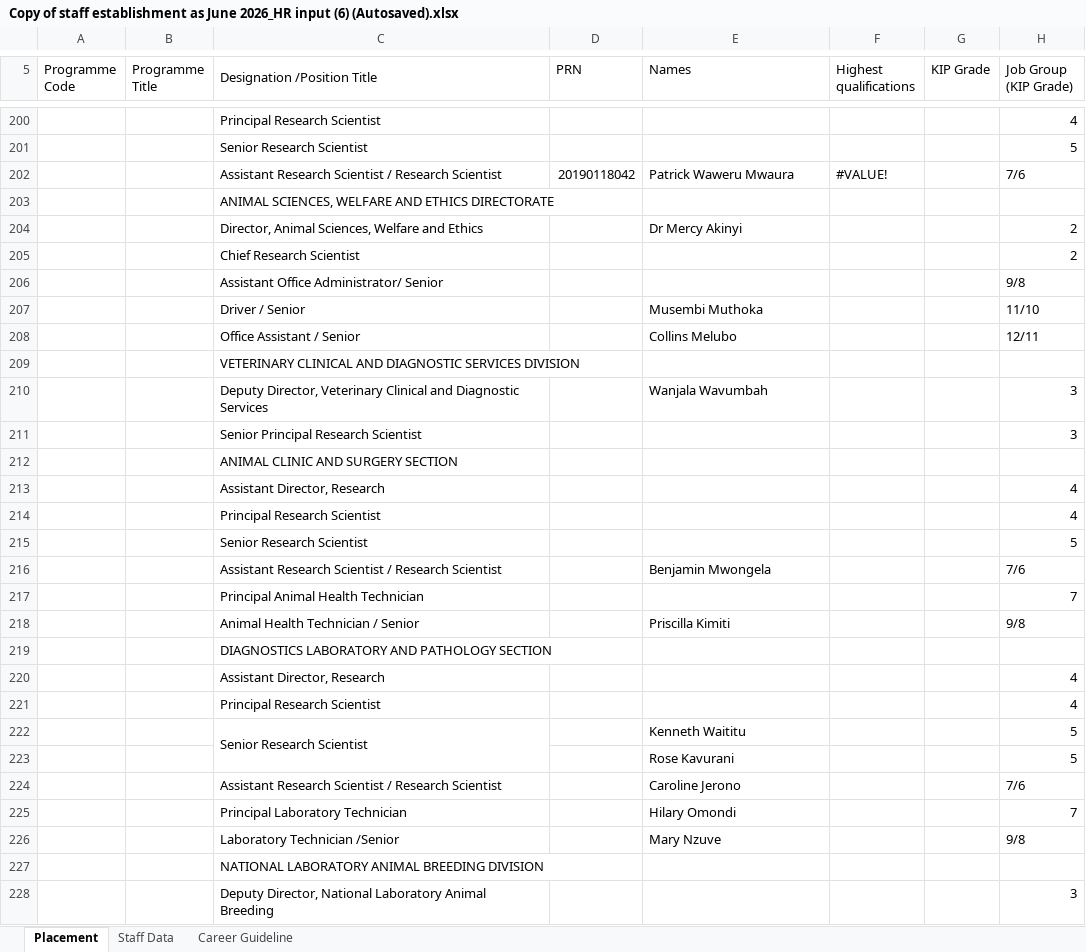
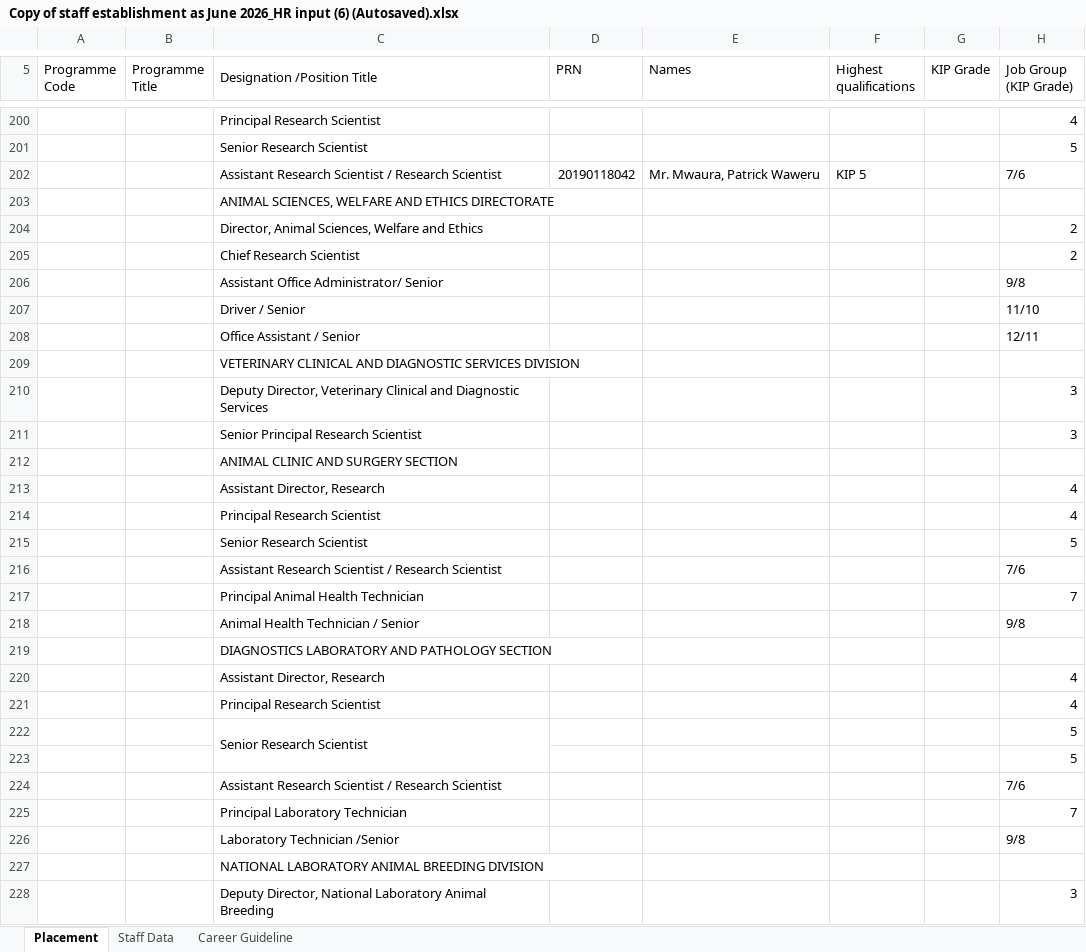
Before and after one commit to MwauraPatrick/DSAS, an Excel workbook: Projects/HR/placement (1)/Copy of staff establishment as June 2026_HR input (6) (Autosaved).xlsx, sheet Placement, drawn as a sheet; only a part is shown, gaps mark what is left out; values as stored, in another font and other column widths than the file's, no cell formats; the diff covers the shown part only; the diff names each change by its address in the sheet, - before the commit and + after, or states it on an @@ line.

```diff
--- a/Projects/HR/placement (1)/Copy of staff establishment as June 2026_HR input (6) (Autosaved).xlsx (sheet Placement)
+++ b/Projects/HR/placement (1)/Copy of staff establishment as June 2026_HR input (6) (Autosaved).xlsx (sheet Placement)
-E202 (Names): Patrick Waweru Mwaura
+E202 (Names): Mr. Mwaura, Patrick Waweru
-F202 (Highest qualifications): #VALUE!
+F202 (Highest qualifications): KIP 5
-E204 (Names): Dr Mercy Akinyi
+E204 (Names): (empty)
-E207 (Names): Musembi Muthoka
+E207 (Names): (empty)
-E208 (Names): Collins Melubo
+E208 (Names): (empty)
-E210 (Names): Wanjala Wavumbah
+E210 (Names): (empty)
-E216 (Names): Benjamin Mwongela
+E216 (Names): (empty)
-E218 (Names): Priscilla Kimiti
+E218 (Names): (empty)
-E222 (Names): Kenneth Waititu
+E222 (Names): (empty)
-E223 (Names): Rose Kavurani
+E223 (Names): (empty)
-E224 (Names): Caroline Jerono
+E224 (Names): (empty)
-E225 (Names): Hilary Omondi
+E225 (Names): (empty)
-E226 (Names): Mary Nzuve
+E226 (Names): (empty)
```
Also changed, not shown: 6 edited cells elsewhere in this sheet, sheet Career Guideline, cell formats, formulas that keep their value, 1 other file.
